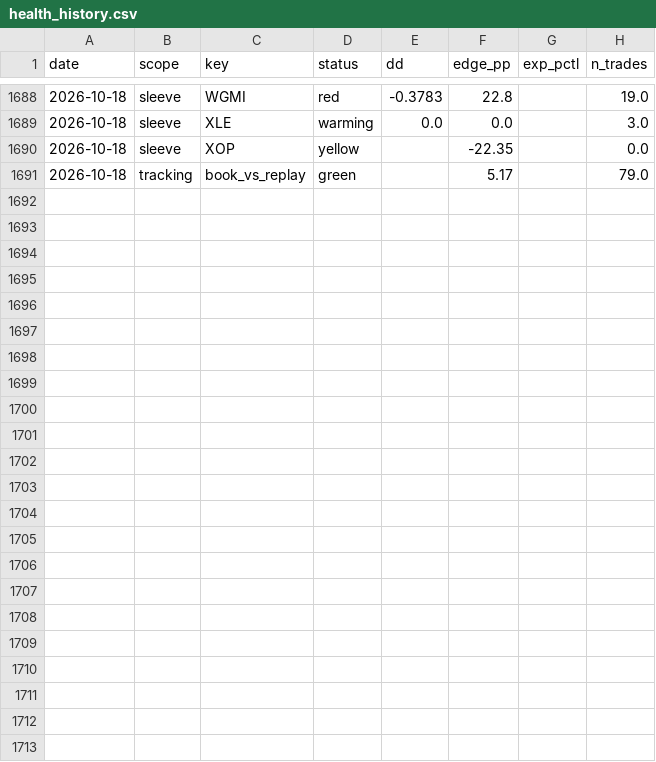
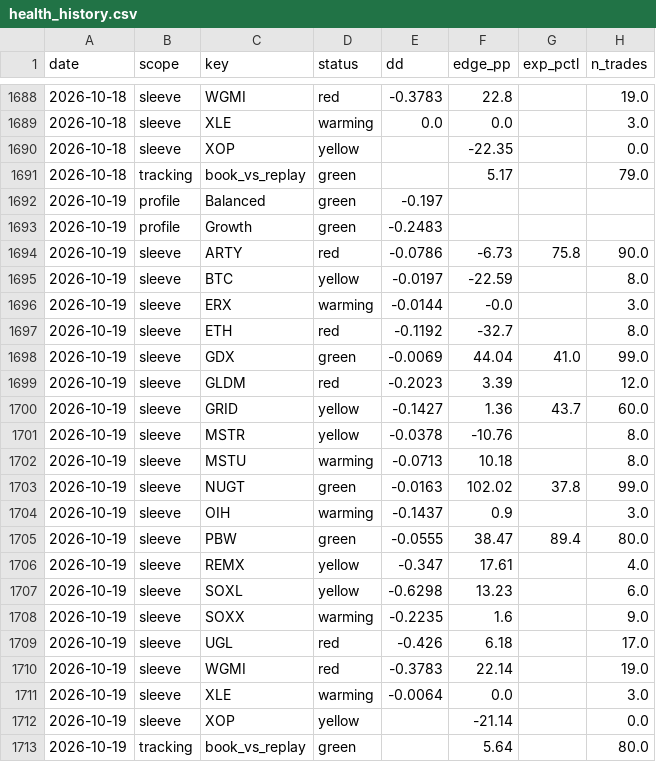
Before and after one commit to yoursprerit/btc-range-model, a CSV file: data/overall/health_history.csv, drawn as a sheet; only a part is shown, gaps mark what is left out; the diff names each change by its address in the sheet, - before the commit and + after, or states it on an @@ line.

```diff
--- a/data/overall/health_history.csv
+++ b/data/overall/health_history.csv
+row 1692: 2026-10-19 | profile | Balanced | green | -0.197
+row 1693: 2026-10-19 | profile | Growth | green | -0.2483
+row 1694: 2026-10-19 | sleeve | ARTY | red | -0.0786 | -6.73 | 75.8 | 90.0
+row 1695: 2026-10-19 | sleeve | BTC | yellow | -0.0197 | -22.59 |  | 8.0
+row 1696: 2026-10-19 | sleeve | ERX | warming | -0.0144 | -0.0 |  | 3.0
+row 1697: 2026-10-19 | sleeve | ETH | red | -0.1192 | -32.7 |  | 8.0
+row 1698: 2026-10-19 | sleeve | GDX | green | -0.0069 | 44.04 | 41.0 | 99.0
+row 1699: 2026-10-19 | sleeve | GLDM | red | -0.2023 | 3.39 |  | 12.0
+row 1700: 2026-10-19 | sleeve | GRID | yellow | -0.1427 | 1.36 | 43.7 | 60.0
+row 1701: 2026-10-19 | sleeve | MSTR | yellow | -0.0378 | -10.76 |  | 8.0
+row 1702: 2026-10-19 | sleeve | MSTU | warming | -0.0713 | 10.18 |  | 8.0
+row 1703: 2026-10-19 | sleeve | NUGT | green | -0.0163 | 102.02 | 37.8 | 99.0
+row 1704: 2026-10-19 | sleeve | OIH | warming | -0.1437 | 0.9 |  | 3.0
+row 1705: 2026-10-19 | sleeve | PBW | green | -0.0555 | 38.47 | 89.4 | 80.0
+row 1706: 2026-10-19 | sleeve | REMX | yellow | -0.347 | 17.61 |  | 4.0
+row 1707: 2026-10-19 | sleeve | SOXL | yellow | -0.6298 | 13.23 |  | 6.0
+row 1708: 2026-10-19 | sleeve | SOXX | warming | -0.2235 | 1.6 |  | 9.0
+row 1709: 2026-10-19 | sleeve | UGL | red | -0.426 | 6.18 |  | 17.0
+row 1710: 2026-10-19 | sleeve | WGMI | red | -0.3783 | 22.14 |  | 19.0
+row 1711: 2026-10-19 | sleeve | XLE | warming | -0.0064 | 0.0 |  | 3.0
+row 1712: 2026-10-19 | sleeve | XOP | yellow |  | -21.14 |  | 0.0
+row 1713: 2026-10-19 | tracking | book_vs_replay | green |  | 5.64 |  | 80.0
```
Also changed, not shown: data/backtest/raw_features_daily.csv, data/overall/health_history_v1.csv, 32 other files.
